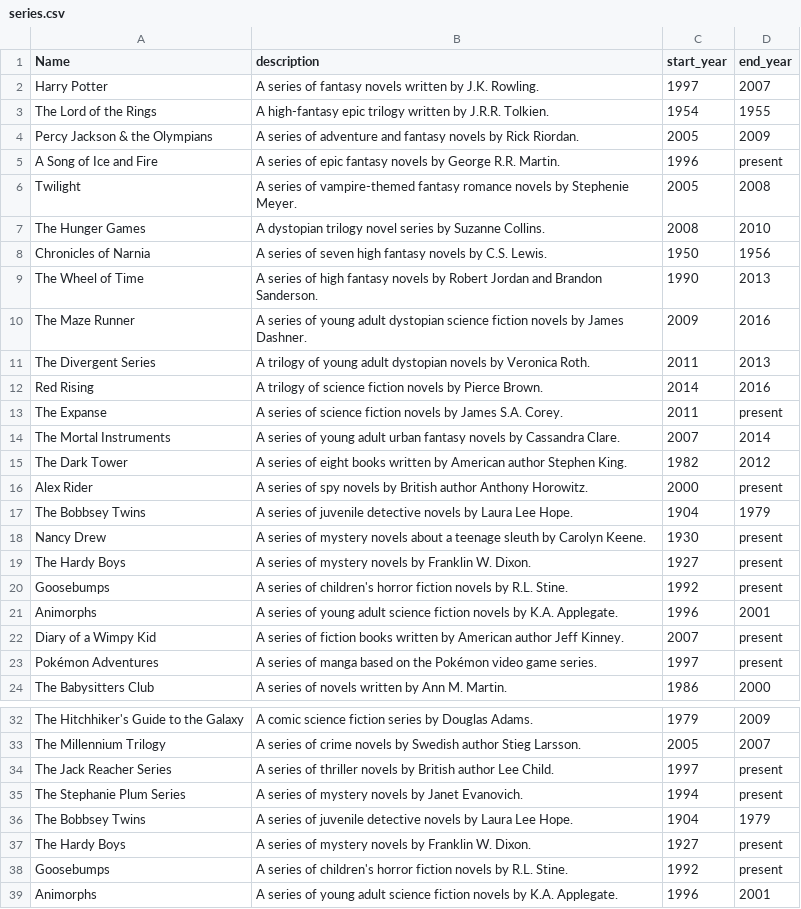
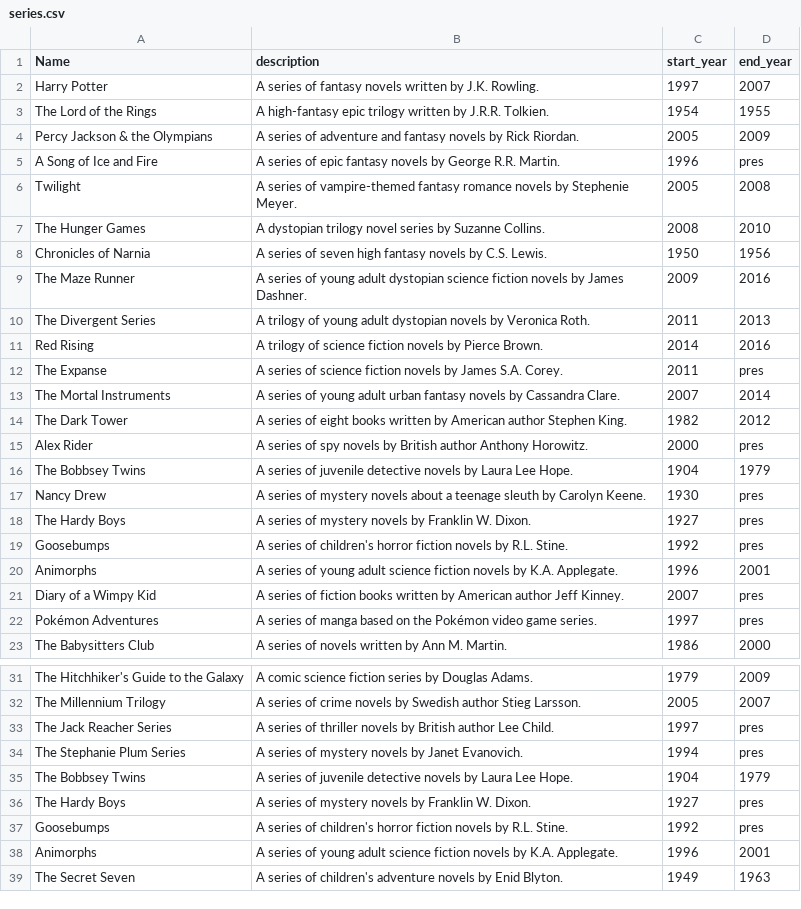
Before and after one commit to HyeonjuAn/library-app, a CSV file: server/series.csv, drawn as a sheet; only a part is shown, gaps mark what is left out; the shorter side is filled out with more unchanged rows.

Commit message:
changed "present" to "pres" to comply with VARCHAR(4). pres means ongoing series.

```diff
--- a/server/series.csv
+++ b/server/series.csv
@@ -4,3 +4,3 @@
 "Percy Jackson & the Olympians","A series of adventure and fantasy novels by Rick Riordan.","2005","2009"
-"A Song of Ice and Fire","A series of epic fantasy novels by George R.R. Martin.","1996","present"
+"A Song of Ice and Fire","A series of epic fantasy novels by George R.R. Martin.","1996","pres"
 "Twilight","A series of vampire-themed fantasy romance novels by Stephenie Meyer.","2005","2008"
@@ -8,3 +8,2 @@
 "Chronicles of Narnia","A series of seven high fantasy novels by C.S. Lewis.","1950","1956"
-"The Wheel of Time","A series of high fantasy novels by Robert Jordan and Brandon Sanderson.","1990","2013"
 "The Maze Runner","A series of young adult dystopian science fiction novels by James Dashner.","2009","2016"
@@ -12,13 +11,13 @@
 "Red Rising","A trilogy of science fiction novels by Pierce Brown.","2014","2016"
-"The Expanse","A series of science fiction novels by James S.A. Corey.","2011","present"
+"The Expanse","A series of science fiction novels by James S.A. Corey.","2011","pres"
 "The Mortal Instruments","A series of young adult urban fantasy novels by Cassandra Clare.","2007","2014"
 "The Dark Tower","A series of eight books written by American author Stephen King.","1982","2012"
-"Alex Rider","A series of spy novels by British author Anthony Horowitz.","2000","present"
+"Alex Rider","A series of spy novels by British author Anthony Horowitz.","2000","pres"
 "The Bobbsey Twins","A series of juvenile detective novels by Laura Lee Hope.","1904","1979"
-"Nancy Drew","A series of mystery novels about a teenage sleuth by Carolyn Keene.","1930","present"
-"The Hardy Boys","A series of mystery novels by Franklin W. Dixon.","1927","present"
-"Goosebumps","A series of children's horror fiction novels by R.L. Stine.","1992","present"
+"Nancy Drew","A series of mystery novels about a teenage sleuth by Carolyn Keene.","1930","pres"
+"The Hardy Boys","A series of mystery novels by Franklin W. Dixon.","1927","pres"
+"Goosebumps","A series of children's horror fiction novels by R.L. Stine.","1992","pres"
 "Animorphs","A series of young adult science fiction novels by K.A. Applegate.","1996","2001"
-"Diary of a Wimpy Kid","A series of fiction books written by American author Jeff Kinney.","2007","present"
-"Pokémon Adventures","A series of manga based on the Pokémon video game series.","1997","present"
+"Diary of a Wimpy Kid","A series of fiction books written by American author Jeff Kinney.","2007","pres"
+"Pokémon Adventures","A series of manga based on the Pokémon video game series.","1997","pres"
 "The Babysitters Club","A series of novels written by Ann M. Martin.","1986","2000"
@@ -33,7 +32,7 @@
 "The Millennium Trilogy","A series of crime novels by Swedish author Stieg Larsson.","2005","2007"
-"The Jack Reacher Series","A series of thriller novels by British author Lee Child.","1997","present"
-"The Stephanie Plum Series","A series of mystery novels by Janet Evanovich.","1994","present"
+"The Jack Reacher Series","A series of thriller novels by British author Lee Child.","1997","pres"
+"The Stephanie Plum Series","A series of mystery novels by Janet Evanovich.","1994","pres"
 "The Bobbsey Twins","A series of juvenile detective novels by Laura Lee Hope.","1904","1979"
-"The Hardy Boys","A series of mystery novels by Franklin W. Dixon.","1927","present"
-"Goosebumps","A series of children's horror fiction novels by R.L. Stine.","1992","present"
+"The Hardy Boys","A series of mystery novels by Franklin W. Dixon.","1927","pres"
+"Goosebumps","A series of children's horror fiction novels by R.L. Stine.","1992","pres"
 "Animorphs","A series of young adult science fiction novels by K.A. Applegate.","1996","2001"
```
